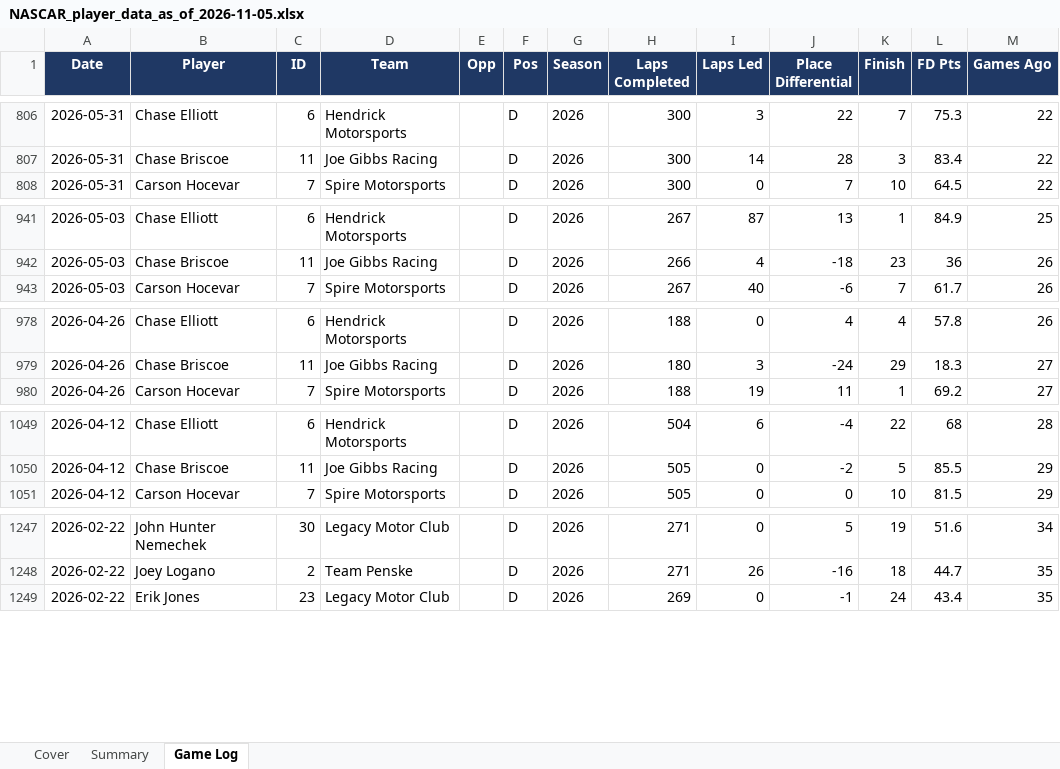
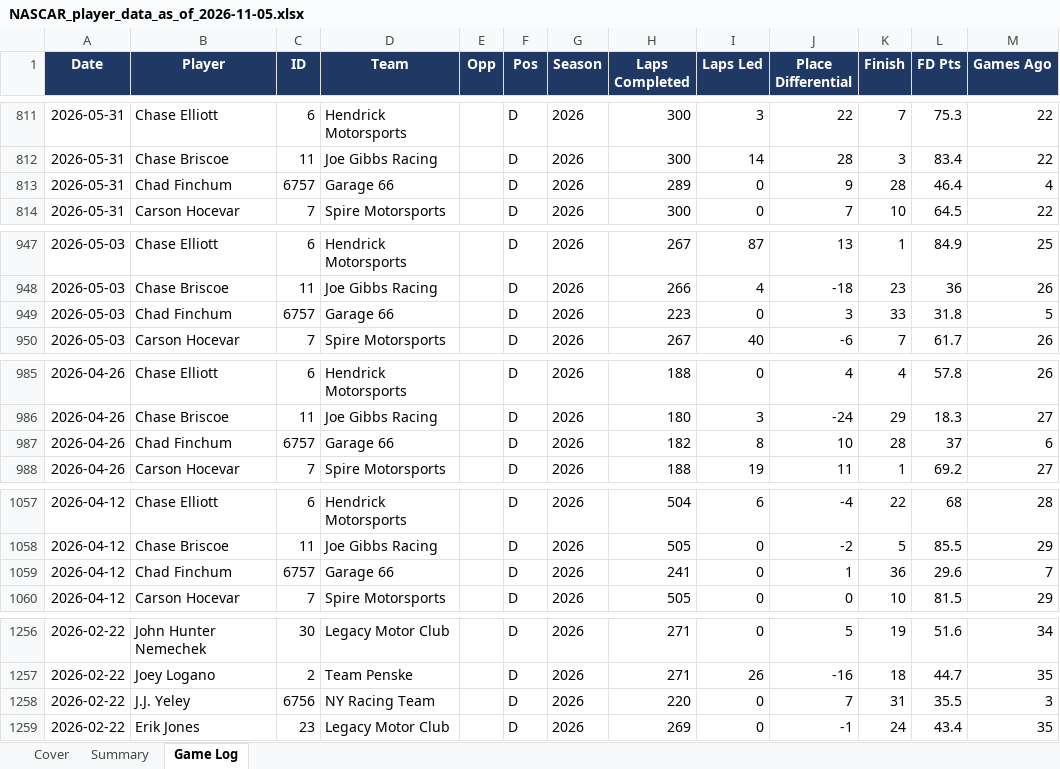
Before and after one commit to xtheredshirtx/fanduel-player-data, an Excel workbook: NASCAR/NASCAR_player_data_as_of_2026-11-05.xlsx, sheet Game Log, drawn as a sheet; only a part is shown, gaps mark what is left out; values as stored, in another font and other column widths than the file's, no borders; the diff covers the shown part only; the diff names each change by its address in the sheet, - before the commit and + after, or states it on an @@ line.

```diff
--- a/NASCAR/NASCAR_player_data_as_of_2026-11-05.xlsx (sheet Game Log)
+++ b/NASCAR/NASCAR_player_data_as_of_2026-11-05.xlsx (sheet Game Log)
+row 813: 2026-05-31 | Chad Finchum | 6757 | Garage 66 |  | D | 2026 | 289 | 0 | 9 | 28 | 46.4 | 4
+row 949: 2026-05-03 | Chad Finchum | 6757 | Garage 66 |  | D | 2026 | 223 | 0 | 3 | 33 | 31.8 | 5
+row 987: 2026-04-26 | Chad Finchum | 6757 | Garage 66 |  | D | 2026 | 182 | 8 | 10 | 28 | 37 | 6
+row 1059: 2026-04-12 | Chad Finchum | 6757 | Garage 66 |  | D | 2026 | 241 | 0 | 1 | 36 | 29.6 | 7
+row 1258: 2026-02-22 | J.J. Yeley | 6756 | NY Racing Team |  | D | 2026 | 220 | 0 | 7 | 31 | 35.5 | 3
```
Also changed, not shown: 58 added rows elsewhere in this sheet, sheet Summary, sheet Cover, NFL/NFL_player_data_as_of_2026-11-05.xlsx, PGA/PGA_player_data_as_of_2026-11-05.xlsx, 24 other files.
